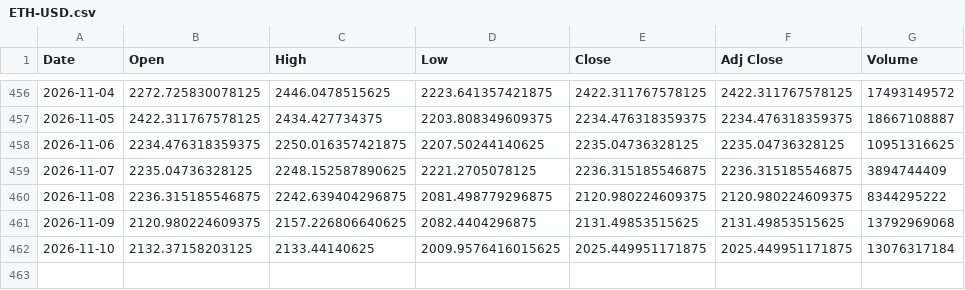
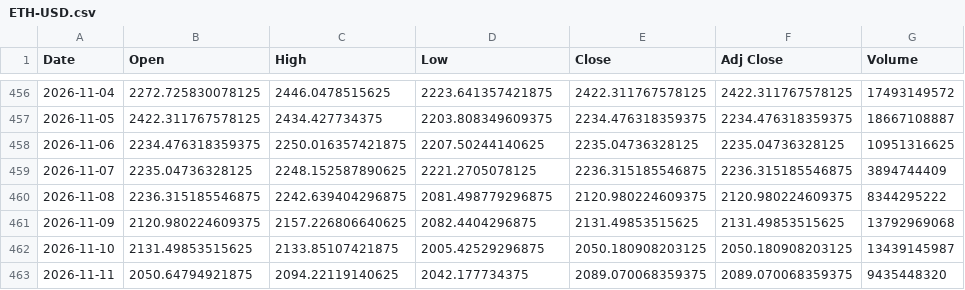
Before and after one commit to SeedFlora/idx-daily-data, a CSV file: data/ETH-USD.csv, drawn as a sheet; only a part is shown, gaps mark what is left out.

Commit message:
data(Crypto): 2026-11-11

```diff
--- a/data/ETH-USD.csv
+++ b/data/ETH-USD.csv
@@ -461,2 +461,3 @@ Date,Open,High,Low,Close,Adj Close,Volume
 2026-11-09,2120.980224609375,2157.226806640625,2082.4404296875,2131.49853515625,2131.49853515625,13792969068
-2026-11-10,2132.37158203125,2133.44140625,2009.9576416015625,2025.449951171875,2025.449951171875,13076317184
+2026-11-10,2131.49853515625,2133.85107421875,2005.42529296875,2050.180908203125,2050.180908203125,13439145987
+2026-11-11,2050.64794921875,2094.22119140625,2042.177734375,2089.070068359375,2089.070068359375,9435448320
```
Also changed, not shown: data/BTC-USD.csv, 1 other file.
